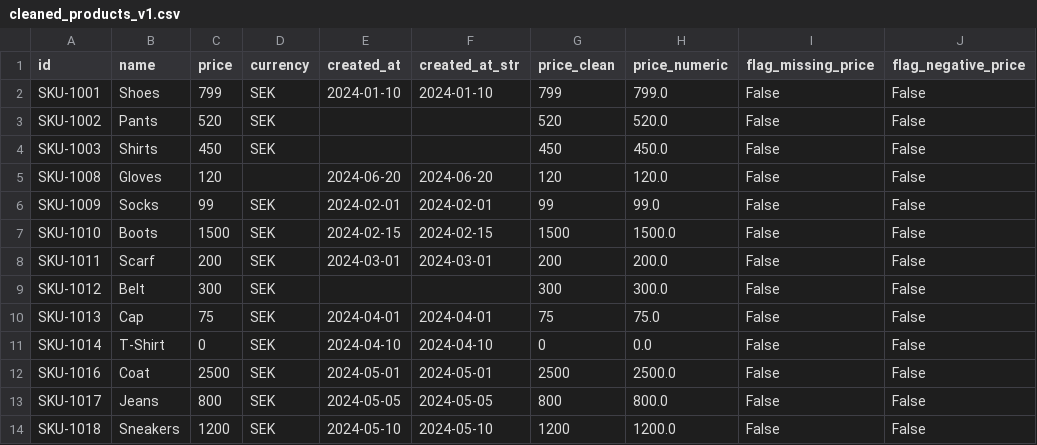
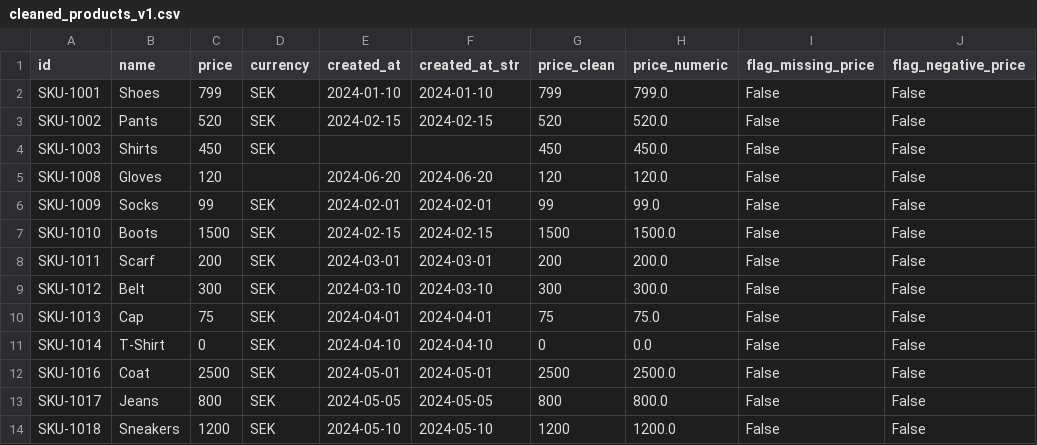
Before and after one commit to JohnnyHyytiainen/lab_dataplatform_dev_DE25_johnny_hyytiainen, a CSV file: data/clean/cleaned_products_v1.csv, drawn as a sheet; only a part is shown; the diff names each change by its address in the sheet, - before the commit and + after, or states it on an @@ line.

```diff
--- a/data/clean/cleaned_products_v1.csv
+++ b/data/clean/cleaned_products_v1.csv
-E3 (created_at): (empty)
+E3 (created_at): 2024-02-15
-F3 (created_at_str): (empty)
+F3 (created_at_str): 2024-02-15
-E9 (created_at): (empty)
+E9 (created_at): 2024-03-10
-F9 (created_at_str): (empty)
+F9 (created_at_str): 2024-03-10
```
Also changed, not shown: 1 other file.
